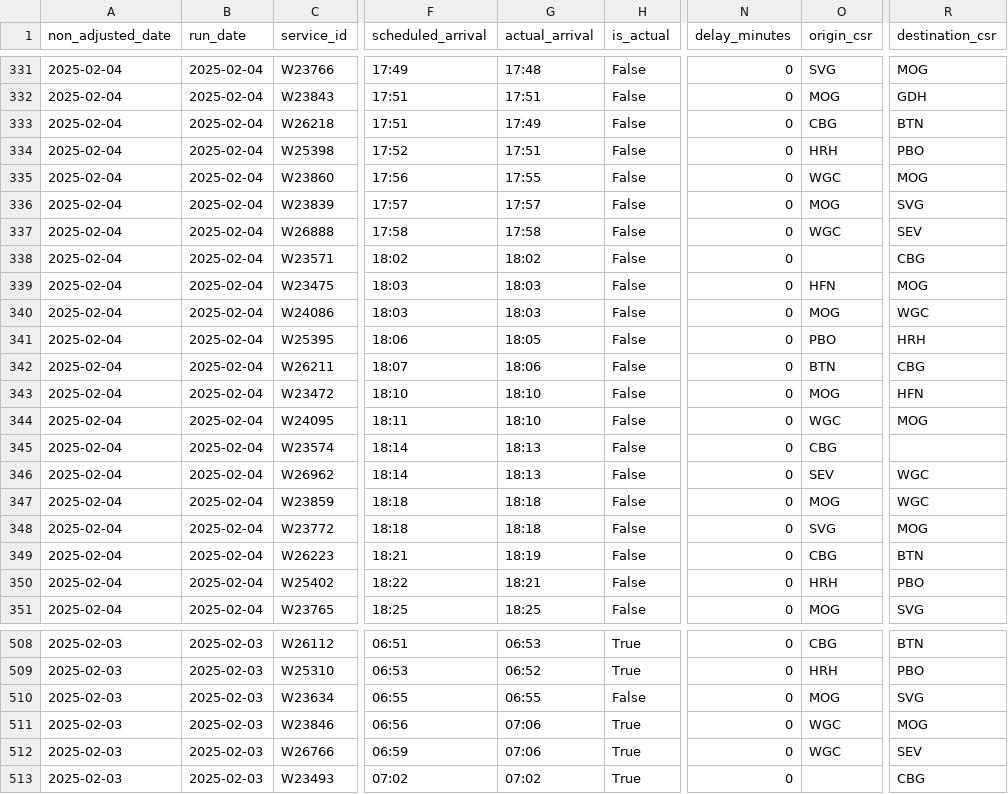
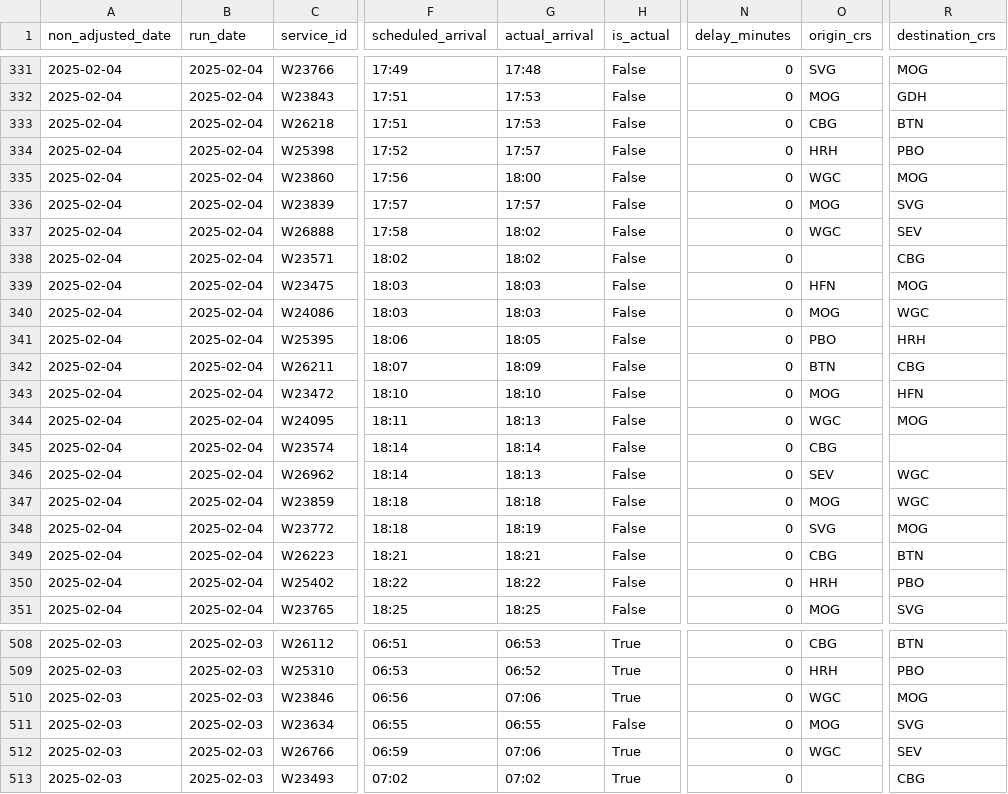
Before and after one commit to ZCHAnalytics/GeoPandas, a CSV file: outputs/merged_train_station_data.csv, drawn as a sheet; only a part is shown, gaps mark what is left out; the diff covers the shown part only; the diff names each change by its address in the sheet, - before the commit and + after, or states it on an @@ line.

```diff
--- a/outputs/merged_train_station_data.csv
+++ b/outputs/merged_train_station_data.csv
-O1: origin_csr
+O1: origin_crs
-R1: destination_csr
+R1: destination_crs
-G332 (actual_arrival): 17:51
+G332 (actual_arrival): 17:53
-G333 (actual_arrival): 17:49
+G333 (actual_arrival): 17:53
-G334 (actual_arrival): 17:51
+G334 (actual_arrival): 17:57
-G335 (actual_arrival): 17:55
+G335 (actual_arrival): 18:00
-G337 (actual_arrival): 17:58
+G337 (actual_arrival): 18:02
-G342 (actual_arrival): 18:06
+G342 (actual_arrival): 18:09
-G344 (actual_arrival): 18:10
+G344 (actual_arrival): 18:13
-G345 (actual_arrival): 18:13
+G345 (actual_arrival): 18:14
-G348 (actual_arrival): 18:18
+G348 (actual_arrival): 18:19
-G349 (actual_arrival): 18:19
+G349 (actual_arrival): 18:21
-G350 (actual_arrival): 18:21
+G350 (actual_arrival): 18:22
@@ row 511 moved to row 510: 2025-02-03 @@
```
Also changed, not shown: 1 added row, 15 moved rows and 39 edited cells elsewhere in this file, outputs/cleaned_data.csv, 4 other files.
